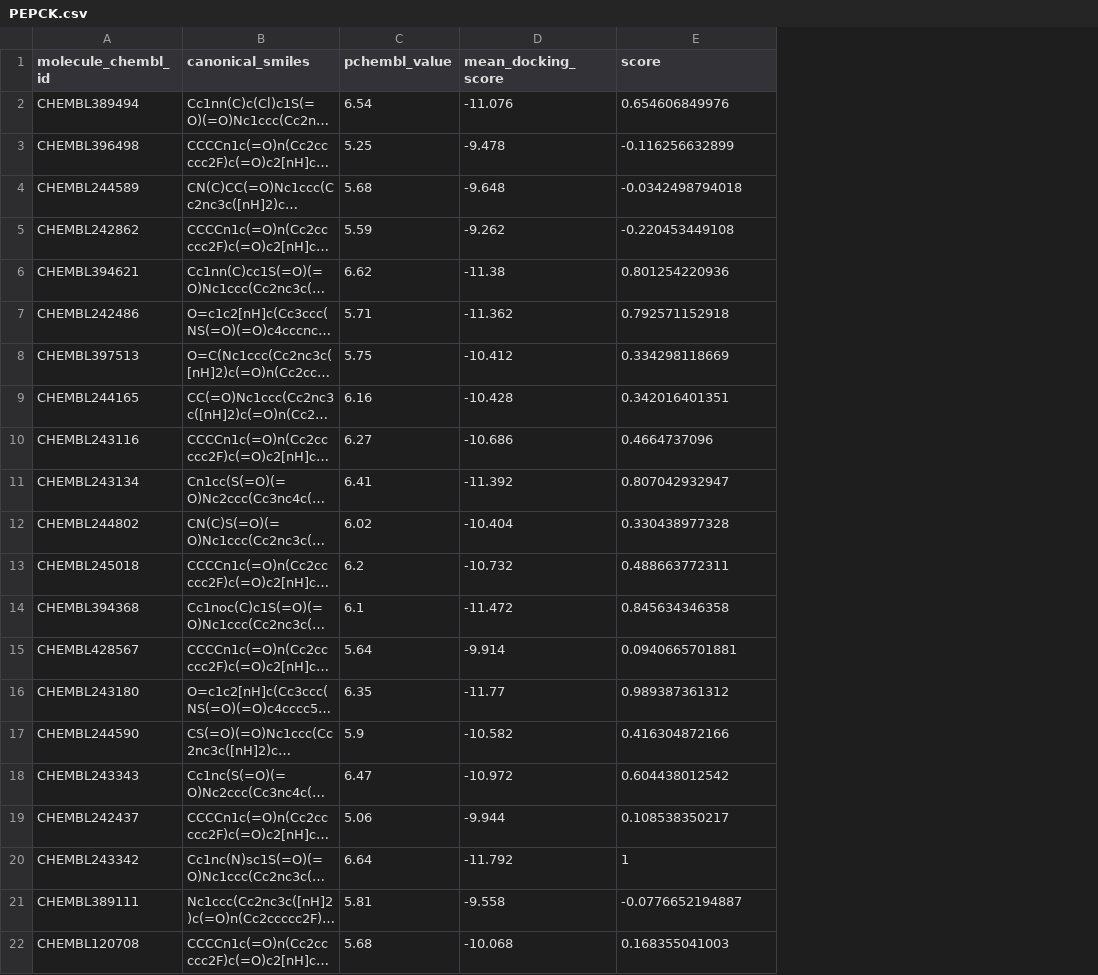
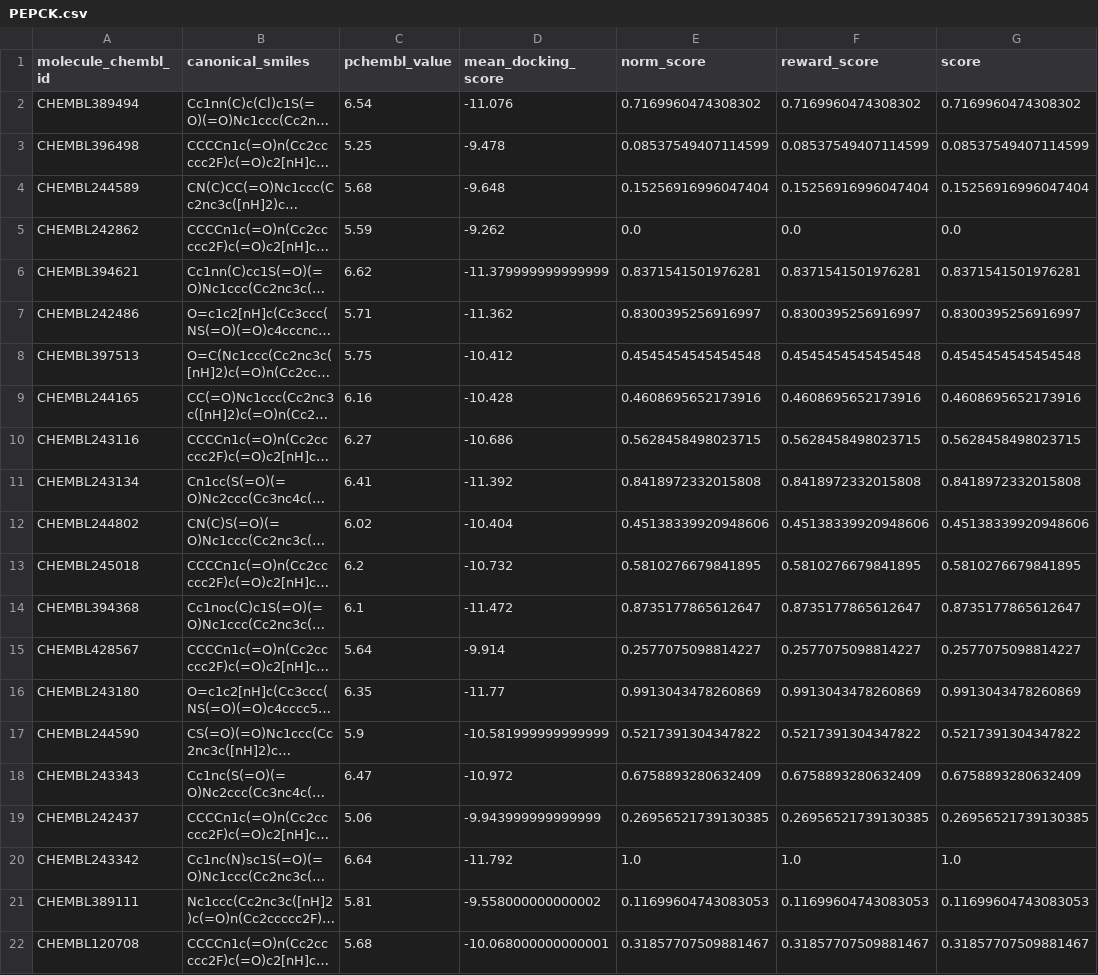
Before and after one commit to Popov-Lab-UNC/mockdock, a CSV file: src/mockdock/bioactivity_data/PEPCK.csv, drawn as a sheet; long unchanged cells end in …; addresses are those after the commit; the diff names each change by its address in the sheet, - before the commit and + after, or states it on an @@ line.

```diff
--- a/src/mockdock/bioactivity_data/PEPCK.csv
+++ b/src/mockdock/bioactivity_data/PEPCK.csv
+column E (norm_score), rows 2-22: 0.7169960474308302 | 0.08537549407114599 | 0.15256916996047404 | 0.0 | 0.8371541501976281 | 0.8300395256916997 | 0.4545454545454548 | 0.4608695652173916 | 0.5628458498023715 | 0.8418972332015808 | 0.45138339920948606 | 0.5810276679841895 | 0.8735177865612647 | 0.2577075098814227 | 0.9913043478260869 | 0.5217391304347822 | 0.6758893280632409 | 0.26956521739130385 | 1.0 | 0.11699604743083053 | 0.31857707509881467
+column F (reward_score), rows 2-22: 0.7169960474308302 | 0.08537549407114599 | 0.15256916996047404 | 0.0 | 0.8371541501976281 | 0.8300395256916997 | 0.4545454545454548 | 0.4608695652173916 | 0.5628458498023715 | 0.8418972332015808 | 0.45138339920948606 | 0.5810276679841895 | 0.8735177865612647 | 0.2577075098814227 | 0.9913043478260869 | 0.5217391304347822 | 0.6758893280632409 | 0.26956521739130385 | 1.0 | 0.11699604743083053 | 0.31857707509881467
-G2 (score): 0.654606849976
+G2 (score): 0.7169960474308302
-G3 (score): -0.116256632899
+G3 (score): 0.08537549407114599
-G4 (score): -0.0342498794018
+G4 (score): 0.15256916996047404
-G5 (score): -0.220453449108
+G5 (score): 0.0
-D6 (mean_docking_score): -11.38
+D6 (mean_docking_score): -11.379999999999999
-G6 (score): 0.801254220936
+G6 (score): 0.8371541501976281
-G7 (score): 0.792571152918
+G7 (score): 0.8300395256916997
-G8 (score): 0.334298118669
+G8 (score): 0.4545454545454548
-G9 (score): 0.342016401351
+G9 (score): 0.4608695652173916
-G10 (score): 0.4664737096
+G10 (score): 0.5628458498023715
-G11 (score): 0.807042932947
+G11 (score): 0.8418972332015808
-G12 (score): 0.330438977328
+G12 (score): 0.45138339920948606
-G13 (score): 0.488663772311
+G13 (score): 0.5810276679841895
-G14 (score): 0.845634346358
+G14 (score): 0.8735177865612647
-G15 (score): 0.0940665701881
+G15 (score): 0.2577075098814227
-G16 (score): 0.989387361312
+G16 (score): 0.9913043478260869
-D17 (mean_docking_score): -10.582
+D17 (mean_docking_score): -10.581999999999999
-G17 (score): 0.416304872166
+G17 (score): 0.5217391304347822
-G18 (score): 0.604438012542
+G18 (score): 0.6758893280632409
-D19 (mean_docking_score): -9.944
+D19 (mean_docking_score): -9.943999999999999
-G19 (score): 0.108538350217
+G19 (score): 0.26956521739130385
-G20 (score): 1
+G20 (score): 1.0
-D21 (mean_docking_score): -9.558
+D21 (mean_docking_score): -9.558000000000002
-G21 (score): -0.0776652194887
+G21 (score): 0.11699604743083053
-D22 (mean_docking_score): -10.068
+D22 (mean_docking_score): -10.068000000000001
-G22 (score): 0.168355041003
+G22 (score): 0.31857707509881467
```
Also changed, not shown: src/mockdock/bioactivity_data/CHK1.csv, src/mockdock/bioactivity_data/DPP4.csv, 22 other files.
